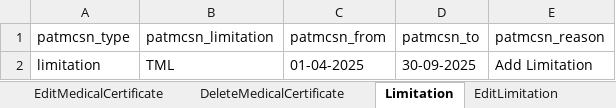
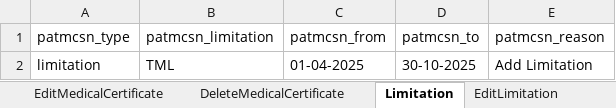
Before and after one commit to manojvyavahare27/Cellma4ClinicalAuto, an Excel workbook: ExcelFiles/MedicalCertificate.xlsx, sheet Limitation, drawn as a sheet; values as stored, in another font and other column widths than the file's, no borders; the diff names each change by its address in the sheet, - before the commit and + after, or states it on an @@ line.

```diff
--- a/ExcelFiles/MedicalCertificate.xlsx (sheet Limitation)
+++ b/ExcelFiles/MedicalCertificate.xlsx (sheet Limitation)
-D2 (patmcsn_to): 30-09-2025
+D2 (patmcsn_to): 30-10-2025
```
Also changed, not shown: ExcelFiles/PatientSummary.xlsx, 22 other files.
